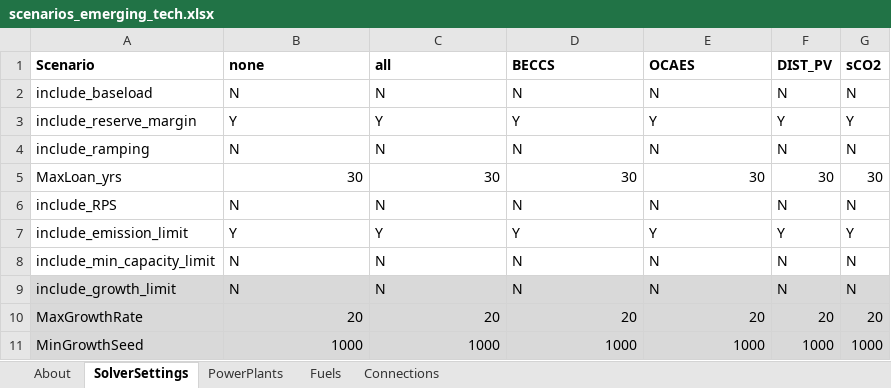
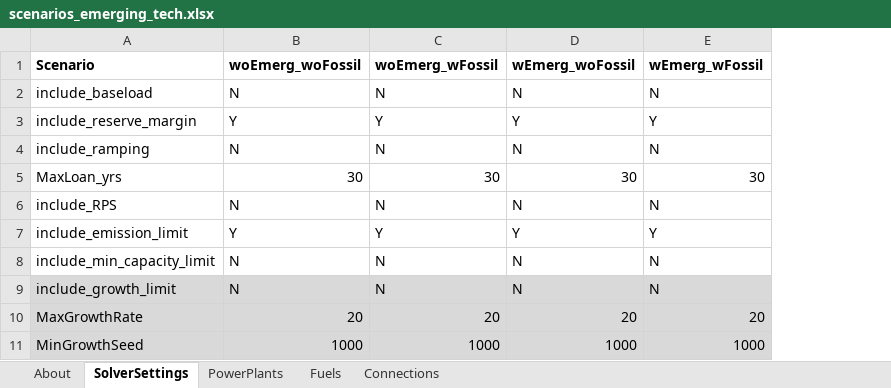
Before and after one commit to coopercenter/temoatools, an Excel workbook: projects/va_emerging_tech/data/scenarios_emerging_tech.xlsx, sheet SolverSettings, drawn as a sheet; values as stored, in another font and other column widths than the file's, no borders; conditional formats not drawn; the diff names each change by its address in the sheet, - before the commit and + after, or states it on an @@ line.

Commit message:
va_emerging_tech - revised scenarios

```diff
--- a/projects/va_emerging_tech/data/scenarios_emerging_tech.xlsx (sheet SolverSettings)
+++ b/projects/va_emerging_tech/data/scenarios_emerging_tech.xlsx (sheet SolverSettings)
-column F (DIST_PV), rows 2-11: N | Y | N | 30 | N | Y | N | N | 20 | 1000
-column G (sCO2), rows 2-11: N | Y | N | 30 | N | Y | N | N | 20 | 1000
-B1: none
+B1: woEmerg_woFossil
-C1: all
+C1: woEmerg_wFossil
-D1: BECCS
+D1: wEmerg_woFossil
-E1: OCAES
+E1: wEmerg_wFossil
```
Also changed, not shown: sheet PowerPlants, sheet Connections, sheet Fuels, projects/va_emerging_tech/data/data_emerging_tech.xlsx, 12 other files.
